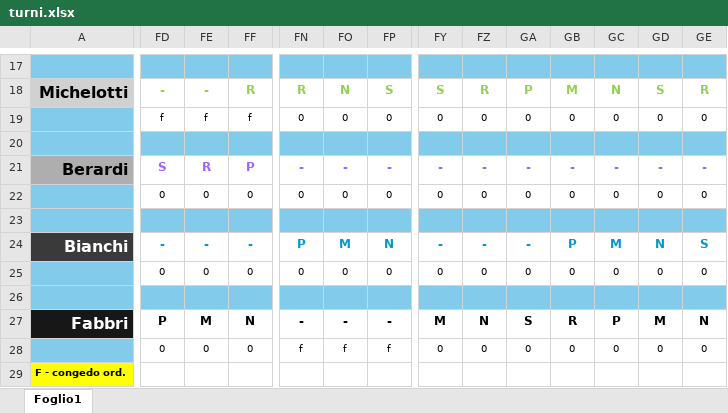
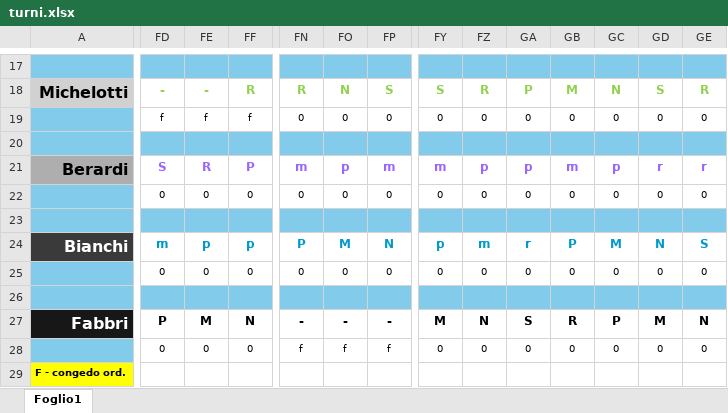
Before and after one commit to centrale118rsm-code/Turni-Autisti-2026-Rsm, an Excel workbook: turni.xlsx, sheet Foglio1, drawn as a sheet; only a part is shown, gaps mark what is left out; values as stored, in another font and other column widths than the file's, no borders; conditional formats not drawn; the diff covers the shown part only; the diff names each change by its address in the sheet, - before the commit and + after, or states it on an @@ line.

Commit message:
Add files via upload

```diff
--- a/turni.xlsx (sheet Foglio1)
+++ b/turni.xlsx (sheet Foglio1)
-FN21: -
+FN21: m
-FO21: -
+FO21: p
-FP21: -
+FP21: m
-FY21: -
+FY21: m
-FZ21: -
+FZ21: p
-GA21: -
+GA21: p
-GB21: -
+GB21: m
-GC21: -
+GC21: p
-GD21: -
+GD21: r
-GE21: -
+GE21: r
-FD24: -
+FD24: m
-FE24: -
+FE24: p
-FF24: -
+FF24: p
-FY24: -
+FY24: p
-FZ24: -
+FZ24: m
-GA24: -
+GA24: r
```
Also changed, not shown: 65 edited cells elsewhere in this sheet.
